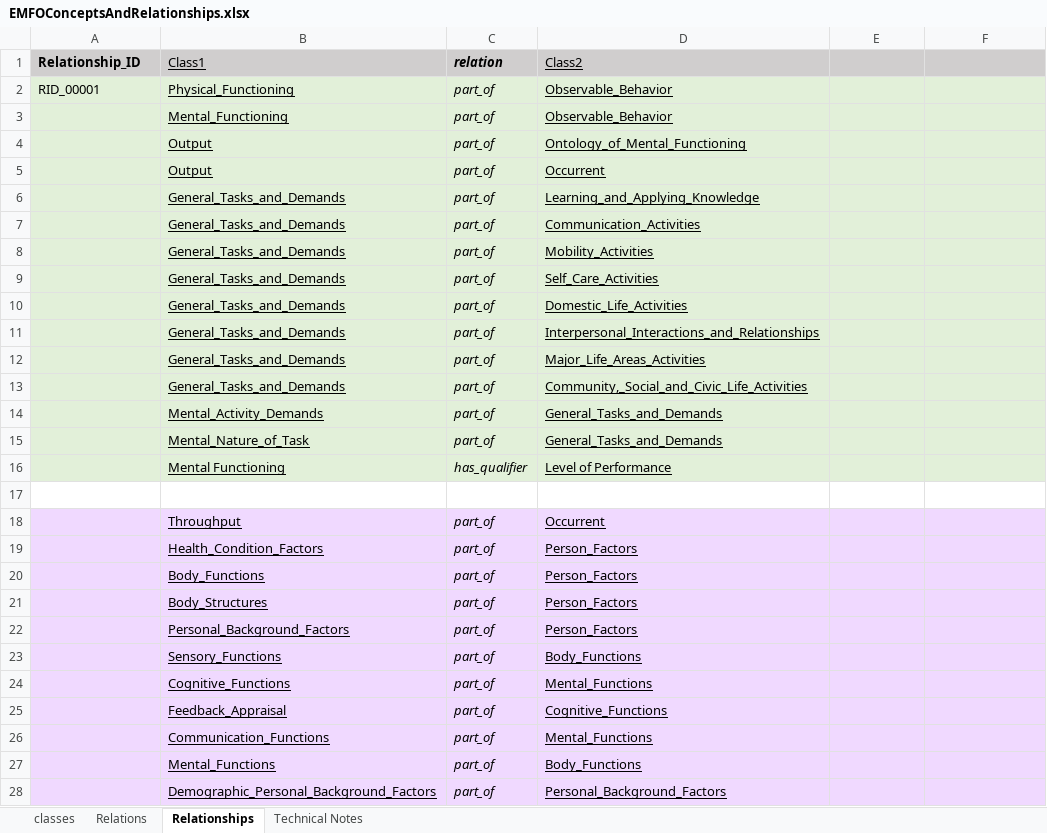
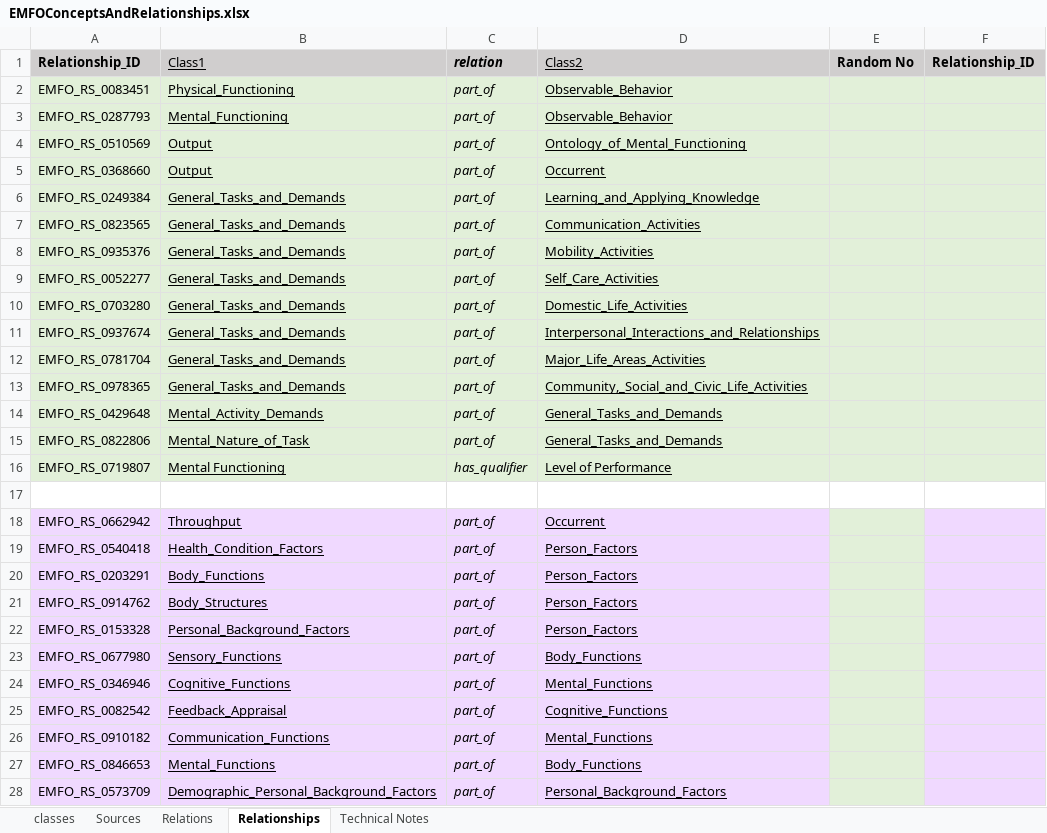
Before and after one commit to CC-RMD-EpiBio/EcologicalMentalFunctioningOntology, an Excel workbook: EMFOConceptsAndRelationships.xlsx, sheet Relationships, drawn as a sheet; only a part is shown; values as stored, in another font and other column widths than the file's, no borders; the diff covers the shown part only; the diff names each change by its address in the sheet, - before the commit and + after, or states it on an @@ line.

Commit message:
Updated with identifiers, and maps_to relationships random functions taken out because protoge won't load it

```diff
--- a/EMFOConceptsAndRelationships.xlsx (sheet Relationships)
+++ b/EMFOConceptsAndRelationships.xlsx (sheet Relationships)
+sheet tab: Sources
-E1: (empty)
+E1: Random No
-F1: (empty)
+F1: Relationship_ID
-A2 (Relationship_ID): RID_00001
+A2 (Relationship_ID): EMFO_RS_0083451
-A3 (Relationship_ID): (empty)
+A3 (Relationship_ID): EMFO_RS_0287793
-A4 (Relationship_ID): (empty)
+A4 (Relationship_ID): EMFO_RS_0510569
-A5 (Relationship_ID): (empty)
+A5 (Relationship_ID): EMFO_RS_0368660
-A6 (Relationship_ID): (empty)
+A6 (Relationship_ID): EMFO_RS_0249384
-A7 (Relationship_ID): (empty)
+A7 (Relationship_ID): EMFO_RS_0823565
-A8 (Relationship_ID): (empty)
+A8 (Relationship_ID): EMFO_RS_0935376
-A9 (Relationship_ID): (empty)
+A9 (Relationship_ID): EMFO_RS_0052277
-A10 (Relationship_ID): (empty)
+A10 (Relationship_ID): EMFO_RS_0703280
-A11 (Relationship_ID): (empty)
+A11 (Relationship_ID): EMFO_RS_0937674
-A12 (Relationship_ID): (empty)
+A12 (Relationship_ID): EMFO_RS_0781704
-A13 (Relationship_ID): (empty)
+A13 (Relationship_ID): EMFO_RS_0978365
-A14 (Relationship_ID): (empty)
+A14 (Relationship_ID): EMFO_RS_0429648
-A15 (Relationship_ID): (empty)
+A15 (Relationship_ID): EMFO_RS_0822806
-A16 (Relationship_ID): (empty)
+A16 (Relationship_ID): EMFO_RS_0719807
-A18 (Relationship_ID): (empty)
+A18 (Relationship_ID): EMFO_RS_0662942
-E18:E28 fill: #F0D9FF
+E18:E28 fill: #E2F0D9
-A19 (Relationship_ID): (empty)
+A19 (Relationship_ID): EMFO_RS_0540418
-A20 (Relationship_ID): (empty)
+A20 (Relationship_ID): EMFO_RS_0203291
-A21 (Relationship_ID): (empty)
+A21 (Relationship_ID): EMFO_RS_0914762
-A22 (Relationship_ID): (empty)
+A22 (Relationship_ID): EMFO_RS_0153328
-A23 (Relationship_ID): (empty)
+A23 (Relationship_ID): EMFO_RS_0677980
-A24 (Relationship_ID): (empty)
+A24 (Relationship_ID): EMFO_RS_0346946
-A25 (Relationship_ID): (empty)
+A25 (Relationship_ID): EMFO_RS_0082542
-A26 (Relationship_ID): (empty)
+A26 (Relationship_ID): EMFO_RS_0910182
-A27 (Relationship_ID): (empty)
+A27 (Relationship_ID): EMFO_RS_0846653
-A28 (Relationship_ID): (empty)
+A28 (Relationship_ID): EMFO_RS_0573709
```
Also changed, not shown: 7 added rows, 30 edited cells and cell formats elsewhere in this sheet, sheet classes, sheet Relations.
